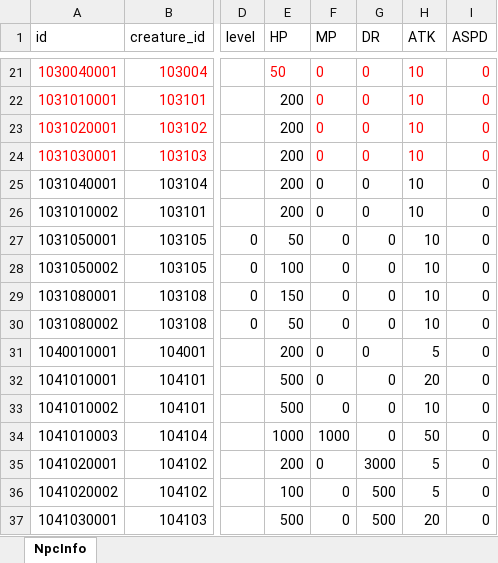
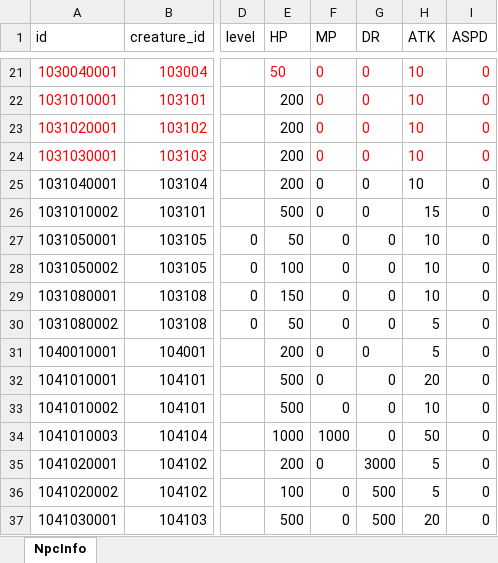
Before and after one commit to wobushiren79/DemonLordRoguelike, an Excel workbook: Demon Lord Roguelike/Assets/Data/Excel/excel_npc_info[NPC信息].xlsx, sheet NpcInfo, drawn as a sheet; only a part is shown, gaps mark what is left out; values as stored, in another font and other column widths than the file's, no borders; the diff names each change by its address in the sheet, - before the commit and + after, or states it on an @@ line.

```diff
--- a/Demon Lord Roguelike/Assets/Data/Excel/excel_npc_info[NPC信息].xlsx (sheet NpcInfo)
+++ b/Demon Lord Roguelike/Assets/Data/Excel/excel_npc_info[NPC信息].xlsx (sheet NpcInfo)
-E26 (HP): 200
+E26 (HP): 500
-H26 (ATK): 10
+H26 (ATK): 15
-H30 (ATK): 10
+H30 (ATK): 5
```
Also changed, not shown: Demon Lord Roguelike/Assets/Data/Excel/excel_attackmode_ext_info[攻击模块扩展信息].xlsx, Demon Lord Roguelike/Assets/Data/Excel/excel_attackmode_info[攻击方式].xlsx, 25 other files.
